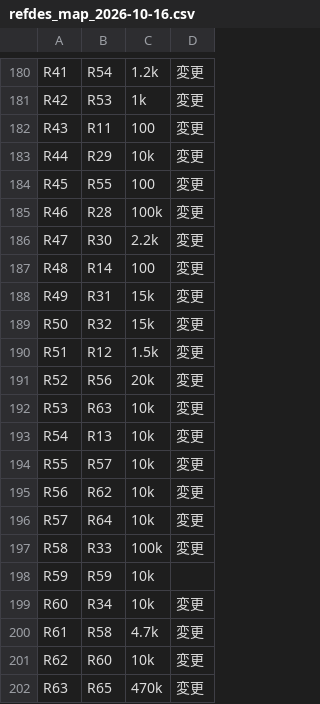
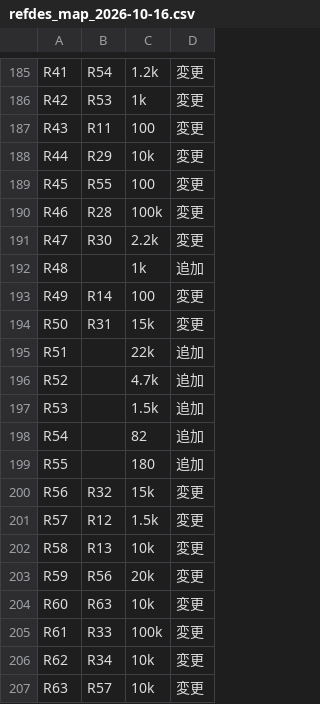
Before and after one commit to kazushinjo/Serrasoid_TRX_29M, a CSV file: kicad/refdes_map_2026-10-16.csv, drawn as a sheet; only a part is shown, gaps mark what is left out; the diff covers the shown part only.

```diff
--- a/kicad/refdes_map_2026-10-16.csv
+++ b/kicad/refdes_map_2026-10-16.csv
@@ -186,17 +191,17 @@ R46,R28,100k,変更
 R47,R30,2.2k,変更
-R48,R14,100,変更
-R49,R31,15k,変更
-R50,R32,15k,変更
-R51,R12,1.5k,変更
-R52,R56,20k,変更
-R53,R63,10k,変更
-R54,R13,10k,変更
-R55,R57,10k,変更
-R56,R62,10k,変更
-R57,R64,10k,変更
-R58,R33,100k,変更
-R59,R59,10k,
-R60,R34,10k,変更
-R61,R58,4.7k,変更
-R62,R60,10k,変更
-R63,R65,470k,変更
+R48,,1k,追加
+R49,R14,100,変更
+R50,R31,15k,変更
+R51,,22k,追加
+R52,,4.7k,追加
+R53,,1.5k,追加
+R54,,82,追加
+R55,,180,追加
+R56,R32,15k,変更
+R57,R12,1.5k,変更
+R58,R13,10k,変更
+R59,R56,20k,変更
+R60,R63,10k,変更
+R61,R33,100k,変更
+R62,R34,10k,変更
+R63,R57,10k,変更
```
Also changed, not shown: 11 added rows and 83 edited cells elsewhere in this file, kicad/bom.csv, kicad/bom_purchase.csv, 31 other files.
